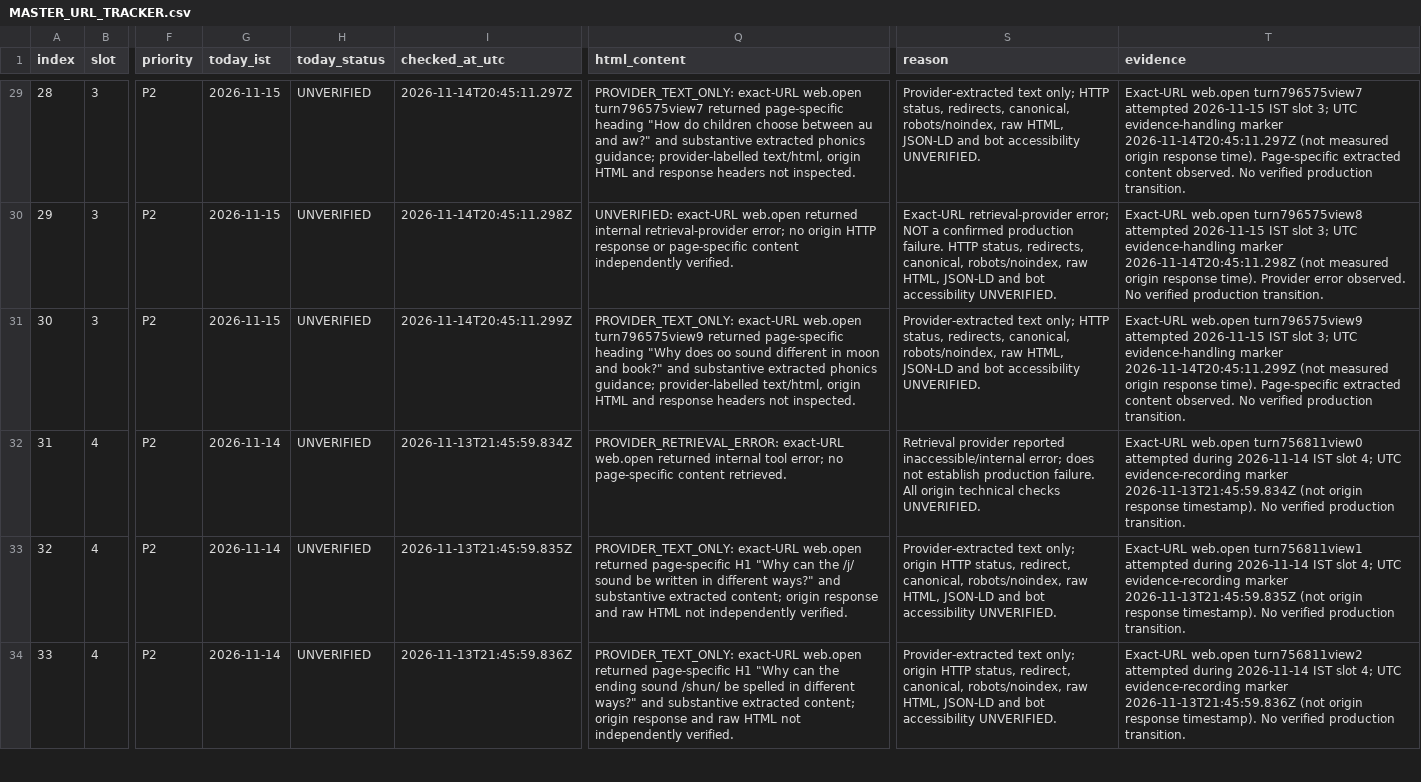
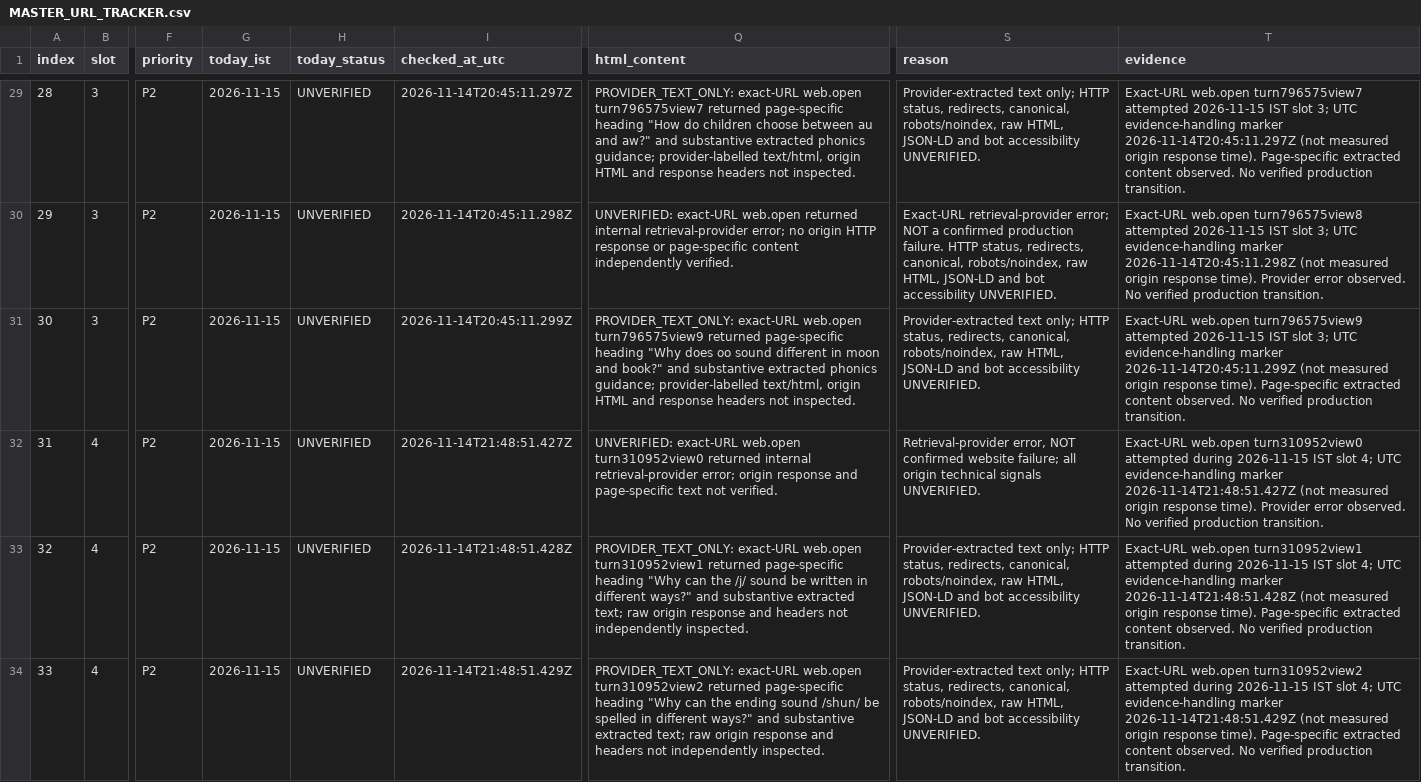
Before and after one commit to tinystepselearning-surya/tinysteps-react-v1, a CSV file: docs/seo/rolling-public-health/MASTER_URL_TRACKER.csv, drawn as a sheet; only a part is shown, gaps mark what is left out; the diff covers the shown part only; the diff names each change by its address in the sheet, - before the commit and + after, or states it on an @@ line.

Commit message:
audit: record 15 Nov slot 4 exact URL retrieval evidence

```diff
--- a/docs/seo/rolling-public-health/MASTER_URL_TRACKER.csv
+++ b/docs/seo/rolling-public-health/MASTER_URL_TRACKER.csv
-G32:G34 (today_ist): 2026-11-14
+G32:G34 (today_ist): 2026-11-15
-I32 (checked_at_utc): 2026-11-13T21:45:59.834Z
+I32 (checked_at_utc): 2026-11-14T21:48:51.427Z
-Q32 (html_content): PROVIDER_RETRIEVAL_ERROR: exact-URL web.open returned internal tool error; no page-specific content retrieved.
+Q32 (html_content): UNVERIFIED: exact-URL web.open turn310952view0 returned internal retrieval-provider error; origin response and page-specific text not verified.
-S32 (reason): Retrieval provider reported inaccessible/internal error; does not establish production failure. All origin technical checks UNVERIFIED.
+S32 (reason): Retrieval-provider error, NOT confirmed website failure; all origin technical signals UNVERIFIED.
-T32 (evidence): Exact-URL web.open turn756811view0 attempted during 2026-11-14 IST slot 4; UTC evidence-recording marker 2026-11-13T21:45:59.834Z (not origin response timestamp). No verified…
+T32 (evidence): Exact-URL web.open turn310952view0 attempted during 2026-11-15 IST slot 4; UTC evidence-handling marker 2026-11-14T21:48:51.427Z (not measured origin response time). Provider error observed. No verified…
-I33 (checked_at_utc): 2026-11-13T21:45:59.835Z
+I33 (checked_at_utc): 2026-11-14T21:48:51.428Z
-Q33 (html_content): …exact-URL web.open returned page-specific H1 "Why can the /j/ sound be written in different ways?" and substantive extracted content; origin response and raw HTML not independently verified.
+Q33 (html_content): …exact-URL web.open turn310952view1 returned page-specific heading "Why can the /j/ sound be written in different ways?" and substantive extracted text; raw origin response and headers not independently inspected.
-S33:S34 (reason): …text only; origin HTTP status, redirect, canonical, robots/noindex,…
+S33:S34 (reason): …text only; HTTP status, redirects, canonical, robots/noindex,…
-T33 (evidence): Exact-URL web.open turn756811view1 attempted during 2026-11-14 IST slot 4; UTC evidence-recording marker 2026-11-13T21:45:59.835Z (not origin response timestamp). No verified…
+T33 (evidence): Exact-URL web.open turn310952view1 attempted during 2026-11-15 IST slot 4; UTC evidence-handling marker 2026-11-14T21:48:51.428Z (not measured origin response time). Page-specific extracted content observed. No verified…
-I34 (checked_at_utc): 2026-11-13T21:45:59.836Z
+I34 (checked_at_utc): 2026-11-14T21:48:51.429Z
-Q34 (html_content): …exact-URL web.open returned page-specific H1 "Why can the ending sound /shun/ be spelled in different ways?" and substantive extracted content; origin response and raw HTML not independently verified.
+Q34 (html_content): …exact-URL web.open turn310952view2 returned page-specific heading "Why can the ending sound /shun/ be spelled in different ways?" and substantive extracted text; raw origin response and headers not independently inspected.
-T34 (evidence): Exact-URL web.open turn756811view2 attempted during 2026-11-14 IST slot 4; UTC evidence-recording marker 2026-11-13T21:45:59.836Z (not origin response timestamp). No verified…
+T34 (evidence): Exact-URL web.open turn310952view2 attempted during 2026-11-15 IST slot 4; UTC evidence-handling marker 2026-11-14T21:48:51.429Z (not measured origin response time). Page-specific extracted content observed. No verified…
```
Also changed, not shown: 35 edited cells elsewhere in this file.
